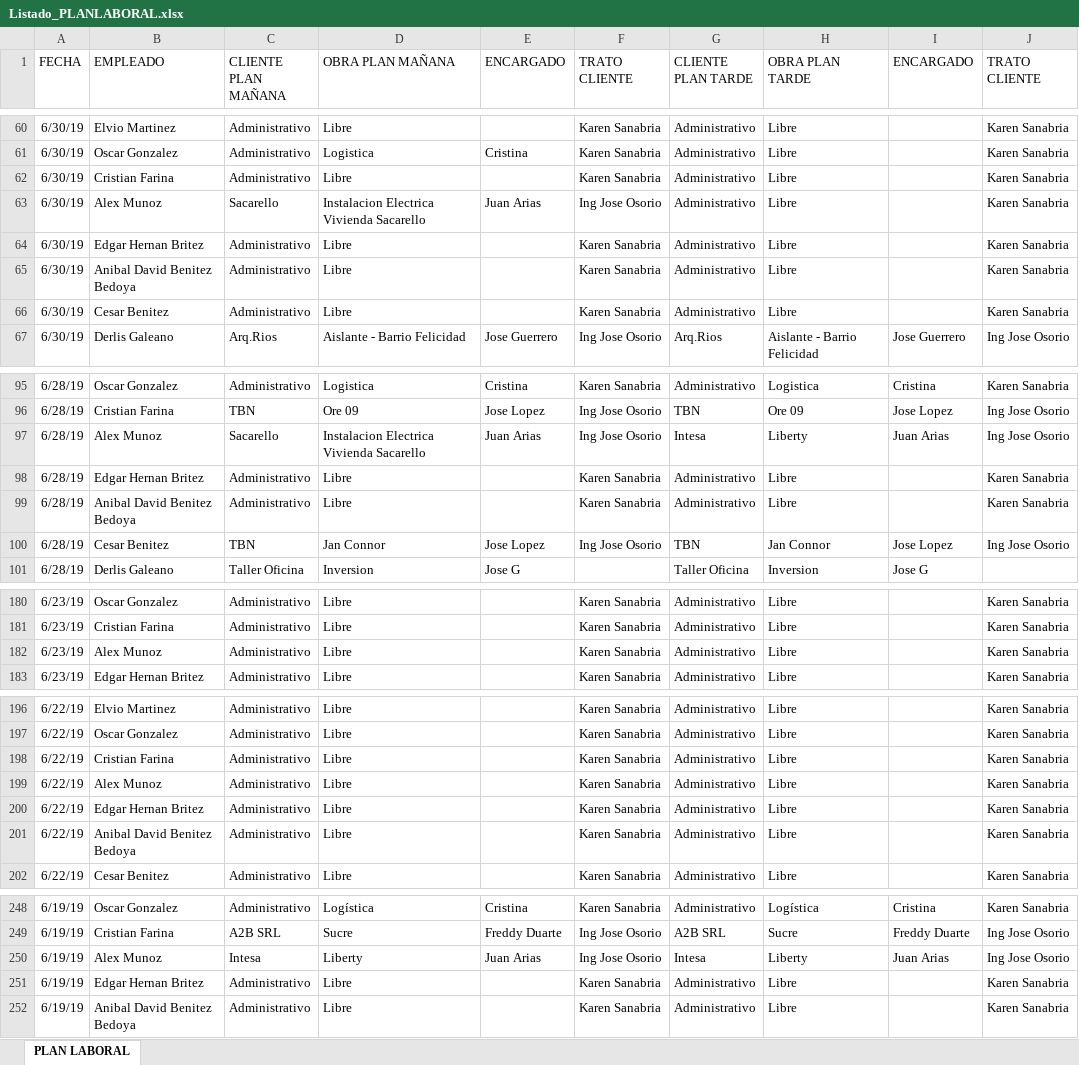
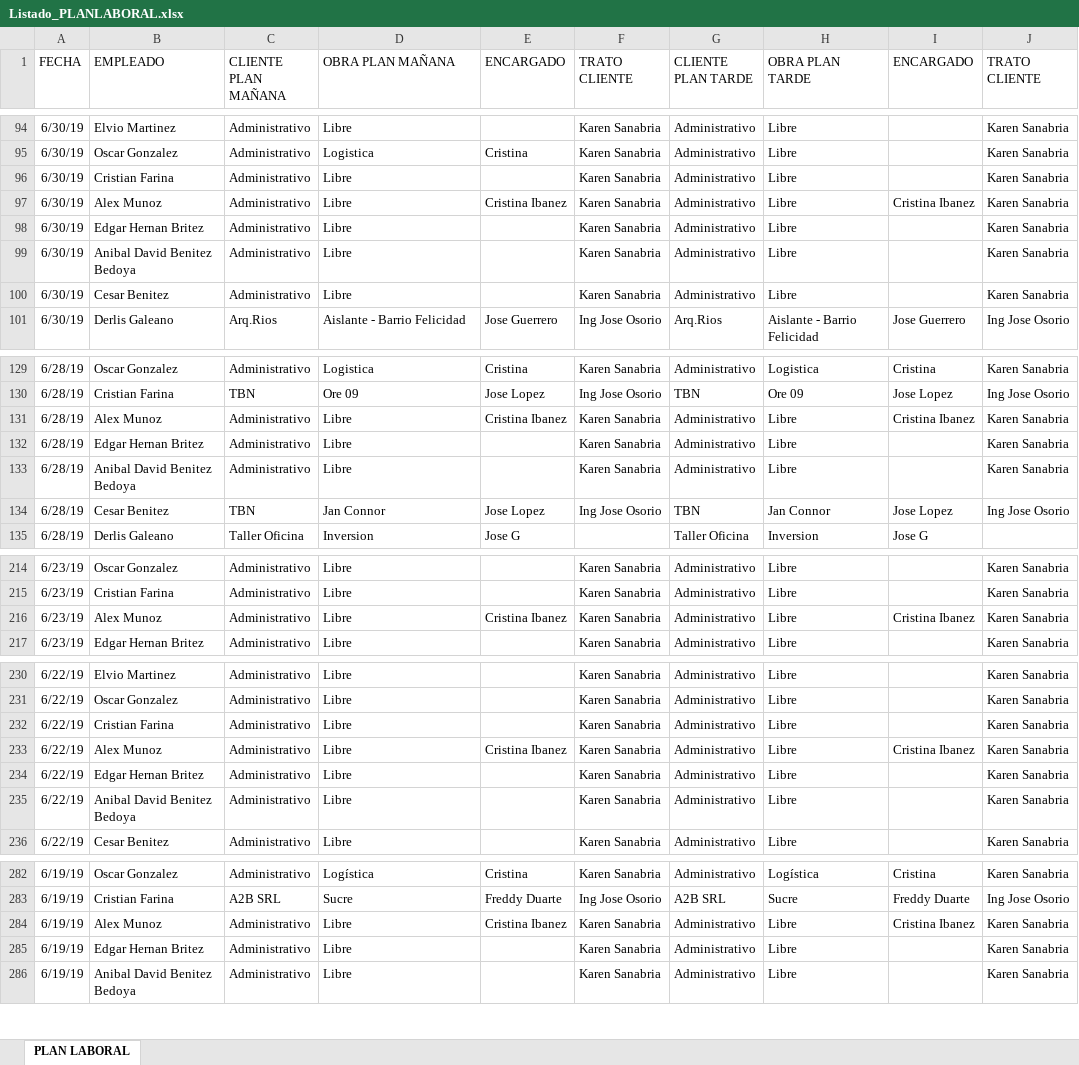
Before and after one commit to loviedo/asispro_crm, an Excel workbook: Listado_PLANLABORAL.xlsx, sheet PLAN LABORAL, drawn as a sheet; only a part is shown, gaps mark what is left out; values as stored, in another font and other column widths than the file's, no borders; addresses are those after the commit; the diff covers the shown part only; the diff names each change by its address in the sheet, - before the commit and + after, or states it on an @@ line.

```diff
--- a/Listado_PLANLABORAL.xlsx (sheet PLAN LABORAL)
+++ b/Listado_PLANLABORAL.xlsx (sheet PLAN LABORAL)
-C97 (CLIENTE PLAN MAÑANA): Sacarello
+C97 (CLIENTE PLAN MAÑANA): Administrativo
-D97 (OBRA PLAN MAÑANA): Instalacion Electrica Vivienda Sacarello
+D97 (OBRA PLAN MAÑANA): Libre
-E97 (ENCARGADO): Juan Arias
+E97 (ENCARGADO): Cristina Ibanez
-F97 (TRATO CLIENTE): Ing Jose Osorio
+F97 (TRATO CLIENTE): Karen Sanabria
-I97 (ENCARGADO): (empty)
+I97 (ENCARGADO): Cristina Ibanez
-C131 (CLIENTE PLAN MAÑANA): Sacarello
+C131 (CLIENTE PLAN MAÑANA): Administrativo
-D131 (OBRA PLAN MAÑANA): Instalacion Electrica Vivienda Sacarello
+D131 (OBRA PLAN MAÑANA): Libre
-E131 (ENCARGADO): Juan Arias
+E131 (ENCARGADO): Cristina Ibanez
-F131 (TRATO CLIENTE): Ing Jose Osorio
+F131 (TRATO CLIENTE): Karen Sanabria
-G131 (CLIENTE PLAN TARDE): Intesa
+G131 (CLIENTE PLAN TARDE): Administrativo
-H131 (OBRA PLAN TARDE): Liberty
+H131 (OBRA PLAN TARDE): Libre
-I131 (ENCARGADO): Juan Arias
+I131 (ENCARGADO): Cristina Ibanez
-J131 (TRATO CLIENTE): Ing Jose Osorio
+J131 (TRATO CLIENTE): Karen Sanabria
-E216 (ENCARGADO): (empty)
+E216 (ENCARGADO): Cristina Ibanez
-I216 (ENCARGADO): (empty)
+I216 (ENCARGADO): Cristina Ibanez
-E233 (ENCARGADO): (empty)
+E233 (ENCARGADO): Cristina Ibanez
-I233 (ENCARGADO): (empty)
+I233 (ENCARGADO): Cristina Ibanez
-C284 (CLIENTE PLAN MAÑANA): Intesa
+C284 (CLIENTE PLAN MAÑANA): Administrativo
-D284 (OBRA PLAN MAÑANA): Liberty
+D284 (OBRA PLAN MAÑANA): Libre
-E284 (ENCARGADO): Juan Arias
+E284 (ENCARGADO): Cristina Ibanez
-F284 (TRATO CLIENTE): Ing Jose Osorio
+F284 (TRATO CLIENTE): Karen Sanabria
-G284 (CLIENTE PLAN TARDE): Intesa
+G284 (CLIENTE PLAN TARDE): Administrativo
-H284 (OBRA PLAN TARDE): Liberty
+H284 (OBRA PLAN TARDE): Libre
-I284 (ENCARGADO): Juan Arias
+I284 (ENCARGADO): Cristina Ibanez
-J284 (TRATO CLIENTE): Ing Jose Osorio
+J284 (TRATO CLIENTE): Karen Sanabria
```
Also changed, not shown: 48 added rows, 14 removed rows and 127 edited cells elsewhere in this sheet, Listado_MANOOBRA.xlsx, 1 other file.
